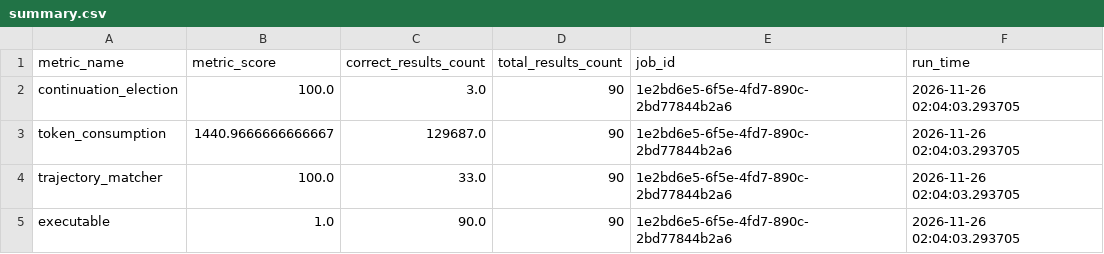
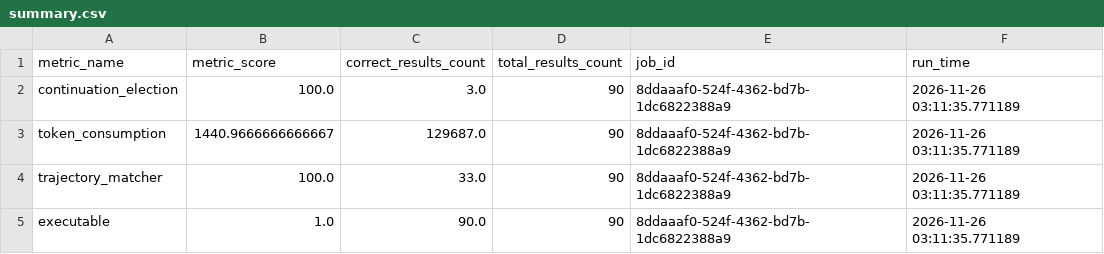
Before and after one commit to karmaterminal/karmaterminal-openclaw-docs, a CSV file: tools/evalbench-openclaw/artifacts/offline-rehearsal-arm-d/A/summary.csv, drawn as a sheet.

```diff
--- a/tools/evalbench-openclaw/artifacts/offline-rehearsal-arm-d/A/summary.csv
+++ b/tools/evalbench-openclaw/artifacts/offline-rehearsal-arm-d/A/summary.csv
@@ -1,5 +1,5 @@
 metric_name,metric_score,correct_results_count,total_results_count,job_id,run_time
-continuation_election,100.0,3.0,90,1e2bd6e5-6f5e-4fd7-890c-2bd77844b2a6,2026-11-26 02:04:03.293705
-token_consumption,1440.9666666666667,129687.0,90,1e2bd6e5-6f5e-4fd7-890c-2bd77844b2a6,2026-11-26 02:04:03.293705
-trajectory_matcher,100.0,33.0,90,1e2bd6e5-6f5e-4fd7-890c-2bd77844b2a6,2026-11-26 02:04:03.293705
-executable,1.0,90.0,90,1e2bd6e5-6f5e-4fd7-890c-2bd77844b2a6,2026-11-26 02:04:03.293705
+continuation_election,100.0,3.0,90,8ddaaaf0-524f-4362-bd7b-1dc6822388a9,2026-11-26 03:11:35.771189
+token_consumption,1440.9666666666667,129687.0,90,8ddaaaf0-524f-4362-bd7b-1dc6822388a9,2026-11-26 03:11:35.771189
+trajectory_matcher,100.0,33.0,90,8ddaaaf0-524f-4362-bd7b-1dc6822388a9,2026-11-26 03:11:35.771189
+executable,1.0,90.0,90,8ddaaaf0-524f-4362-bd7b-1dc6822388a9,2026-11-26 03:11:35.771189
```
Also changed, not shown: tools/evalbench-openclaw/artifacts/offline-rehearsal-arm-d/A/configs.csv, tools/evalbench-openclaw/artifacts/offline-rehearsal-arm-d/A/scores.csv, 33 other files.
